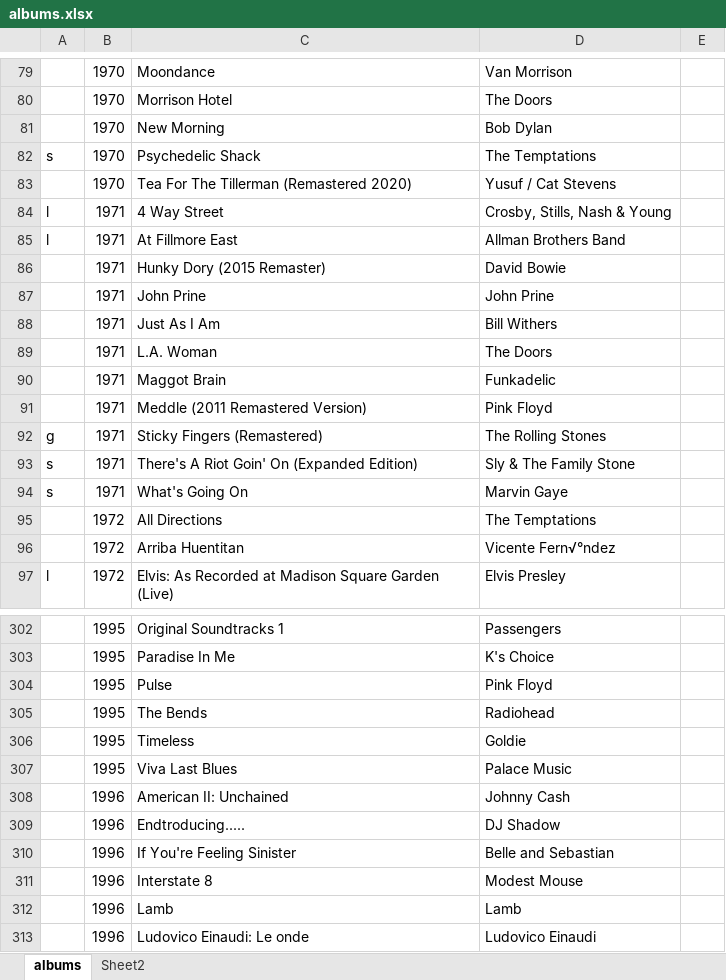
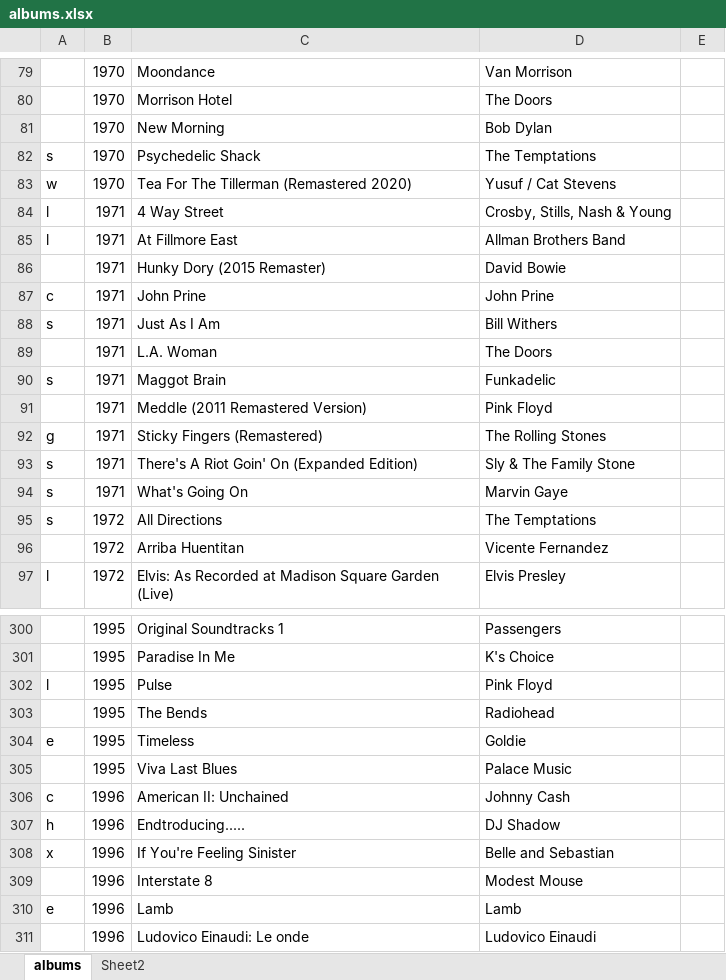
Before and after one commit to freekver/albums, an Excel workbook: data/albums.xlsx, sheet albums, drawn as a sheet; only a part is shown, gaps mark what is left out; values as stored, in another font and other column widths than the file's, no borders; addresses are those after the commit; the diff covers the shown part only; the diff names each change by its address in the sheet, - before the commit and + after, or states it on an @@ line.

Commit message:
Updating albums

```diff
--- a/data/albums.xlsx (sheet albums)
+++ b/data/albums.xlsx (sheet albums)
-A83: (empty)
+A83: w
-A87: (empty)
+A87: c
-A88: (empty)
+A88: s
-A90: (empty)
+A90: s
-A95: (empty)
+A95: s
-D96: Vicente Fern√°ndez
+D96: Vicente Fernandez
-A302: (empty)
+A302: l
-A304: (empty)
+A304: e
-A306: (empty)
+A306: c
-A307: (empty)
+A307: h
-A308: (empty)
+A308: x
-A310: (empty)
+A310: e
```
Also changed, not shown: 5 added rows, 10 removed rows, 92 edited cells and cell formats elsewhere in this sheet, sheet Sheet2, 7 other files.
